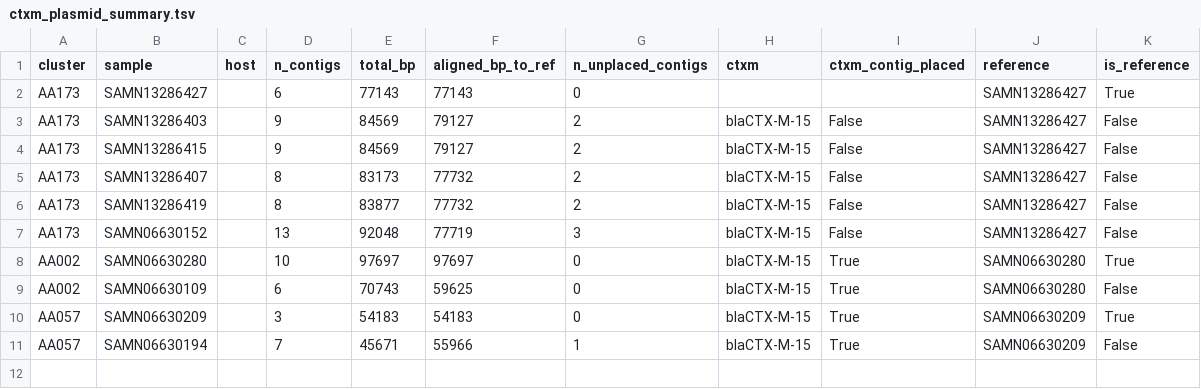
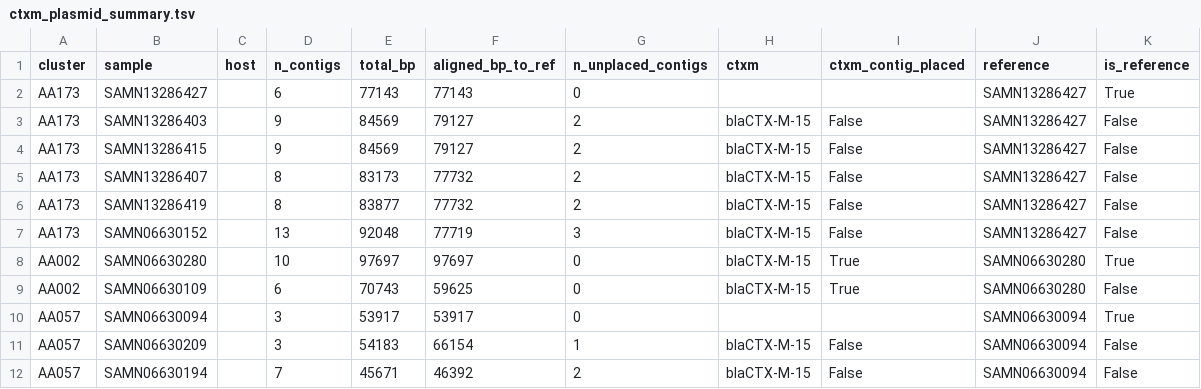
Before and after one commit to motroy/sandbox-202407, a TSV file: ctxm_plasmid_test/ctxm_plasmid_figs_test/ctxm_plasmid_summary.tsv, drawn as a sheet.

```diff
--- a/ctxm_plasmid_test/ctxm_plasmid_figs_test/ctxm_plasmid_summary.tsv
+++ b/ctxm_plasmid_test/ctxm_plasmid_figs_test/ctxm_plasmid_summary.tsv
@@ -9,3 +9,4 @@ AA002	SAMN06630280		10	97697	97697	0	blaCTX-M-15	True	SAMN06630280	True
 AA002	SAMN06630109		6	70743	59625	0	blaCTX-M-15	True	SAMN06630280	False
-AA057	SAMN06630209		3	54183	54183	0	blaCTX-M-15	True	SAMN06630209	True
-AA057	SAMN06630194		7	45671	55966	1	blaCTX-M-15	True	SAMN06630209	False
+AA057	SAMN06630094		3	53917	53917	0			SAMN06630094	True
+AA057	SAMN06630209		3	54183	66154	1	blaCTX-M-15	False	SAMN06630094	False
+AA057	SAMN06630194		7	45671	46392	2	blaCTX-M-15	False	SAMN06630094	False
```
Also changed, not shown: 10 other files.
